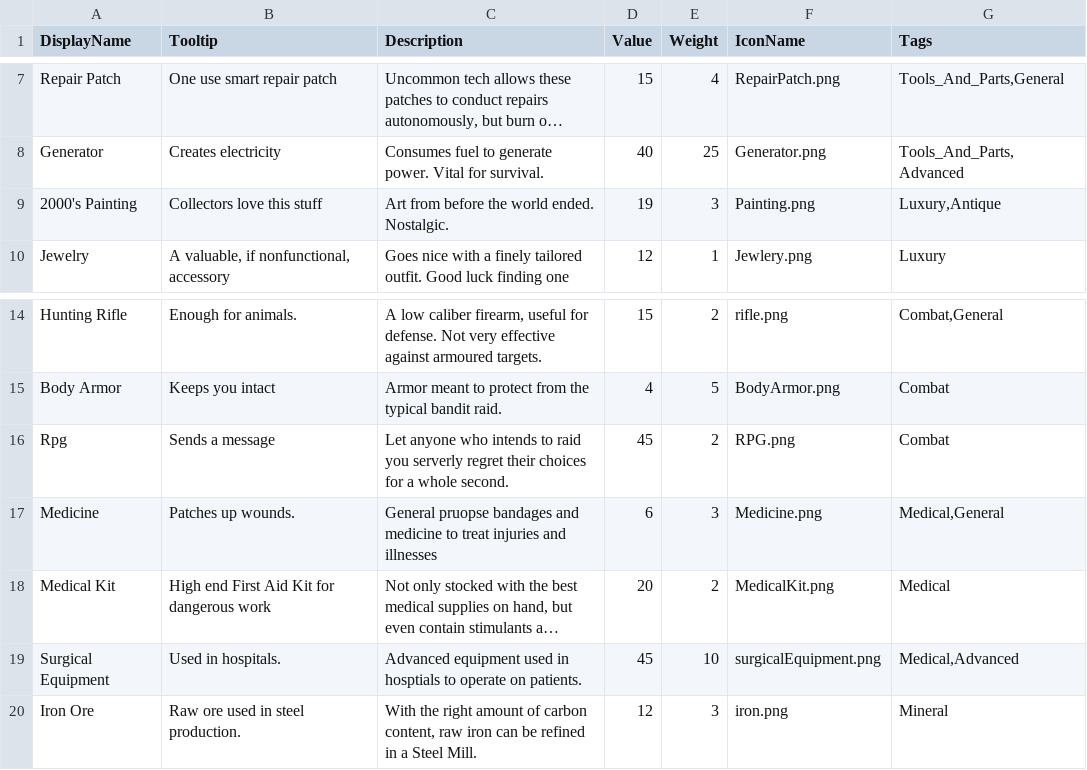
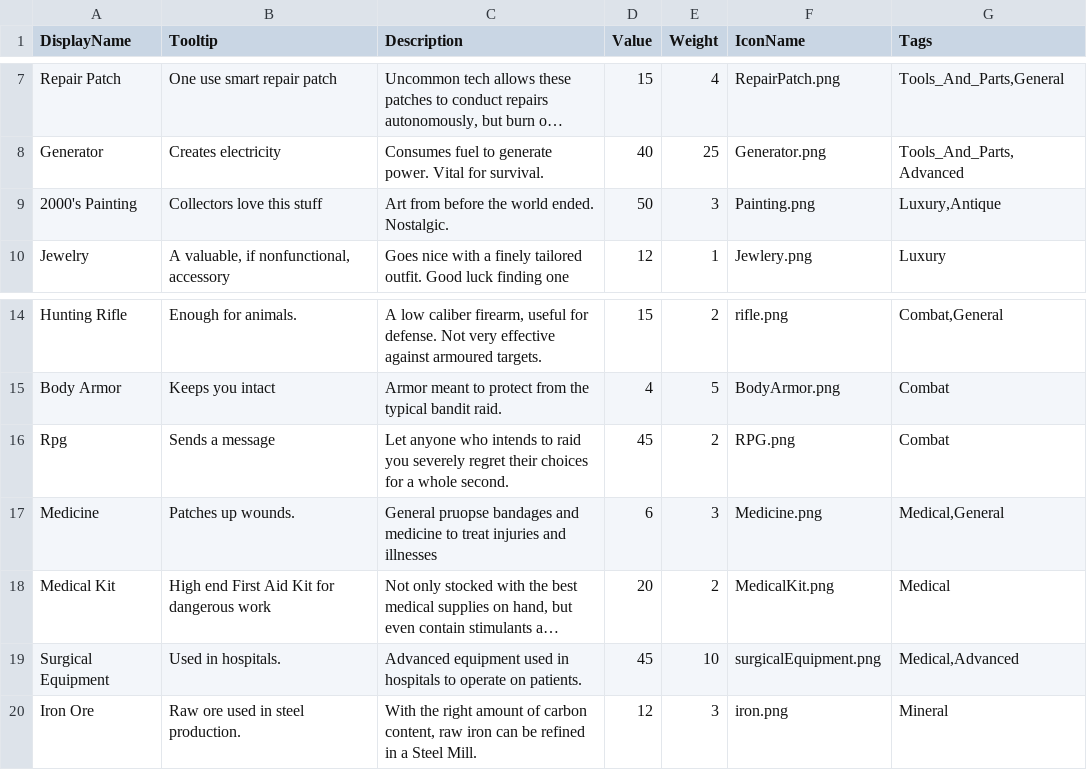
Before and after one commit to GameDevProject-S20/Pre-Production, a CSV file: 4900Project/Assets/StreamingAssets/BackupData/Items.csv, drawn as a sheet; only a part is shown, gaps mark what is left out; long unchanged cells end in …; the diff names each change by its address in the sheet, - before the commit and + after, or states it on an @@ line.

```diff
--- a/4900Project/Assets/StreamingAssets/BackupData/Items.csv
+++ b/4900Project/Assets/StreamingAssets/BackupData/Items.csv
-D9 (Value): 19
+D9 (Value): 50
-C16 (Description): …raid you serverly regret their…
+C16 (Description): …raid you severely regret their…
-C19 (Description): …used in hosptials to operate…
+C19 (Description): …used in hospitals to operate…
```
Also changed, not shown: 1 other file.
